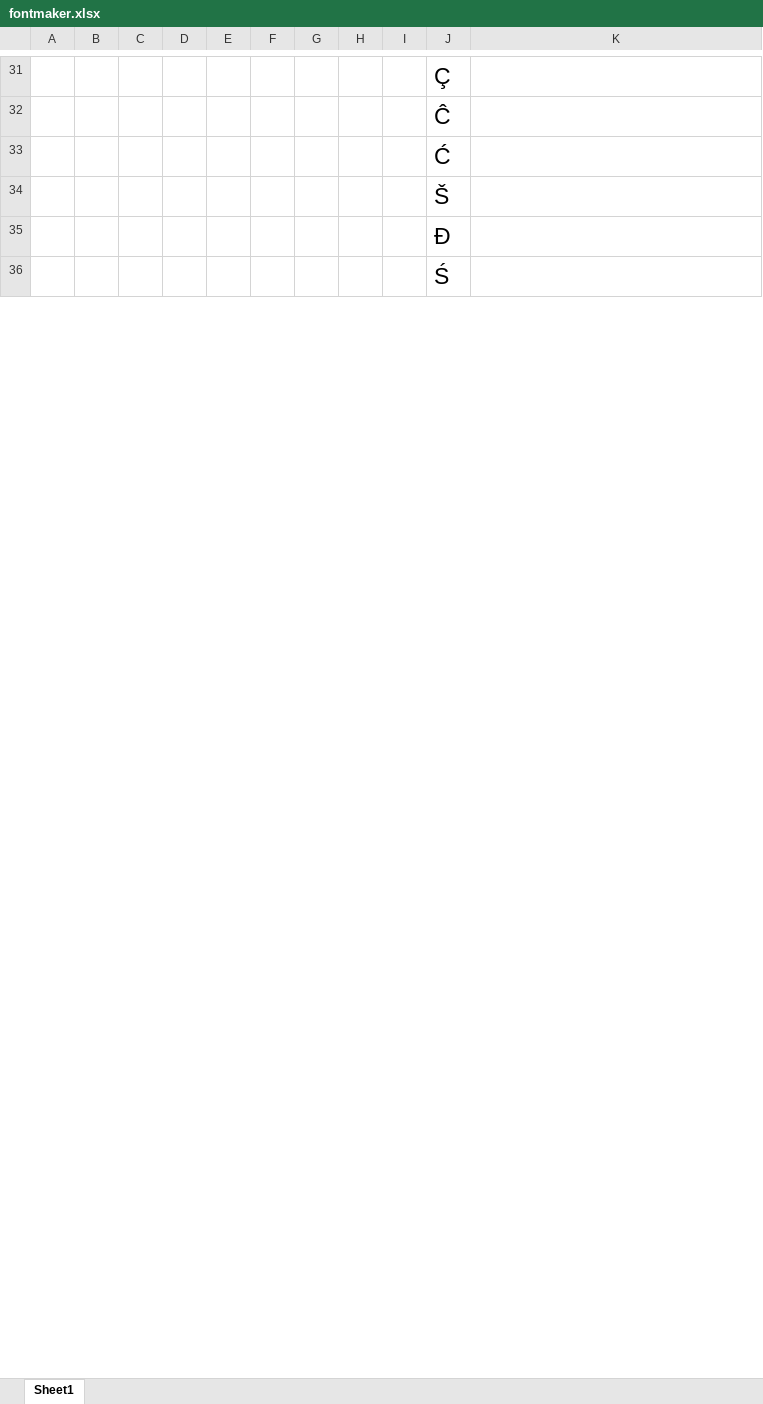
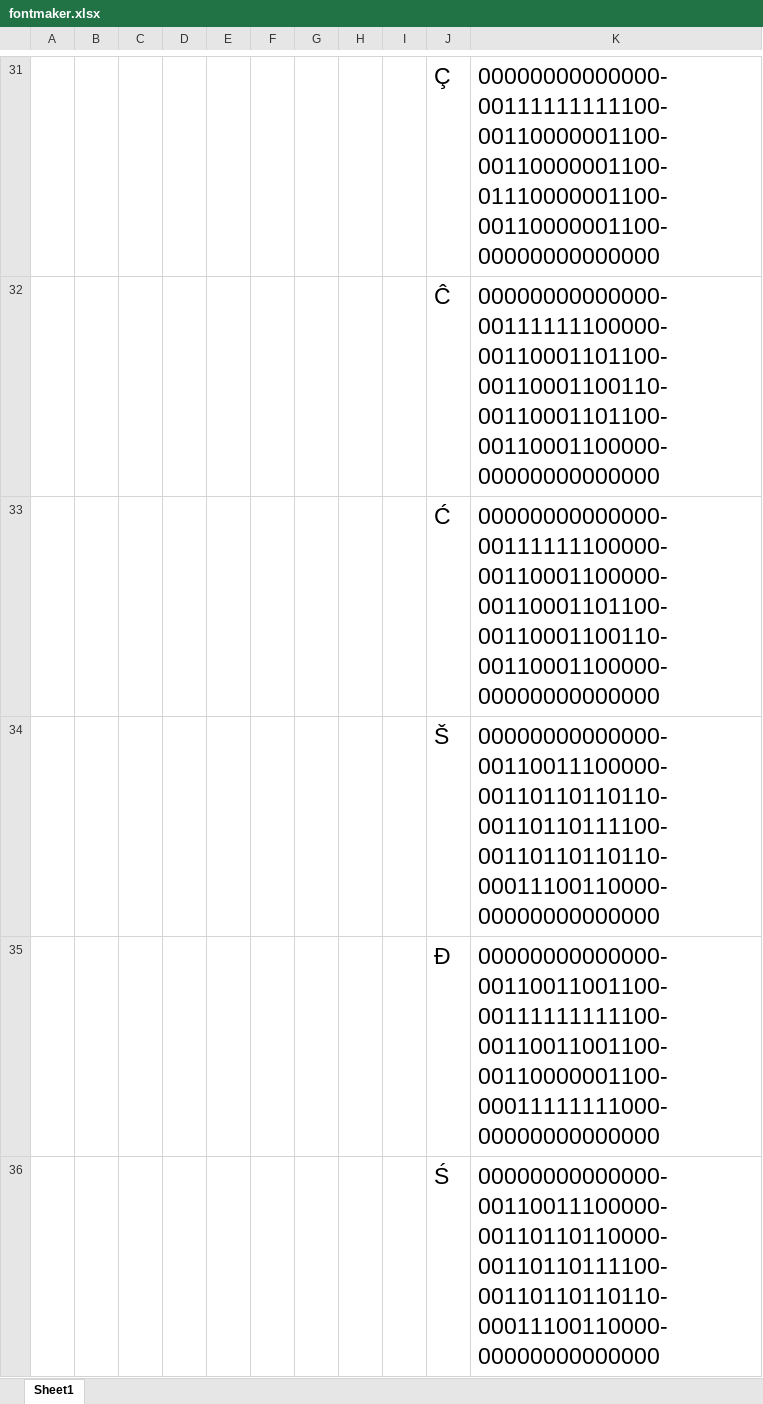
Before and after one commit to sussman/androidomatic-keyer, an Excel workbook: fontmaker.xlsx, sheet Sheet1, drawn as a sheet; only a part is shown, gaps mark what is left out; values as stored, in another font and other column widths than the file's, no borders; conditional formats not drawn; the diff covers the shown part only; the diff names each change by its address in the sheet, - before the commit and + after, or states it on an @@ line.

```diff
--- a/fontmaker.xlsx (sheet Sheet1)
+++ b/fontmaker.xlsx (sheet Sheet1)
-K31: (empty)
+K31: 00000000000000-00111111111100-00110000001100-00110000001100-01110000001100-00110000001100-00000000000000
-K32: (empty)
+K32: 00000000000000-00111111100000-00110001101100-00110001100110-00110001101100-00110001100000-00000000000000
-K33: (empty)
+K33: 00000000000000-00111111100000-00110001100000-00110001101100-00110001100110-00110001100000-00000000000000
-K34: (empty)
+K34: 00000000000000-00110011100000-00110110110110-00110110111100-00110110110110-00011100110000-00000000000000
-K35: (empty)
+K35: 00000000000000-00110011001100-00111111111100-00110011001100-00110000001100-00011111111000-00000000000000
-K36: (empty)
+K36: 00000000000000-00110011100000-00110110110000-00110110111100-00110110110110-00011100110000-00000000000000
```
Also changed, not shown: 4 added rows, 1 removed row and 50 edited cells elsewhere in this sheet, 1 other file.
